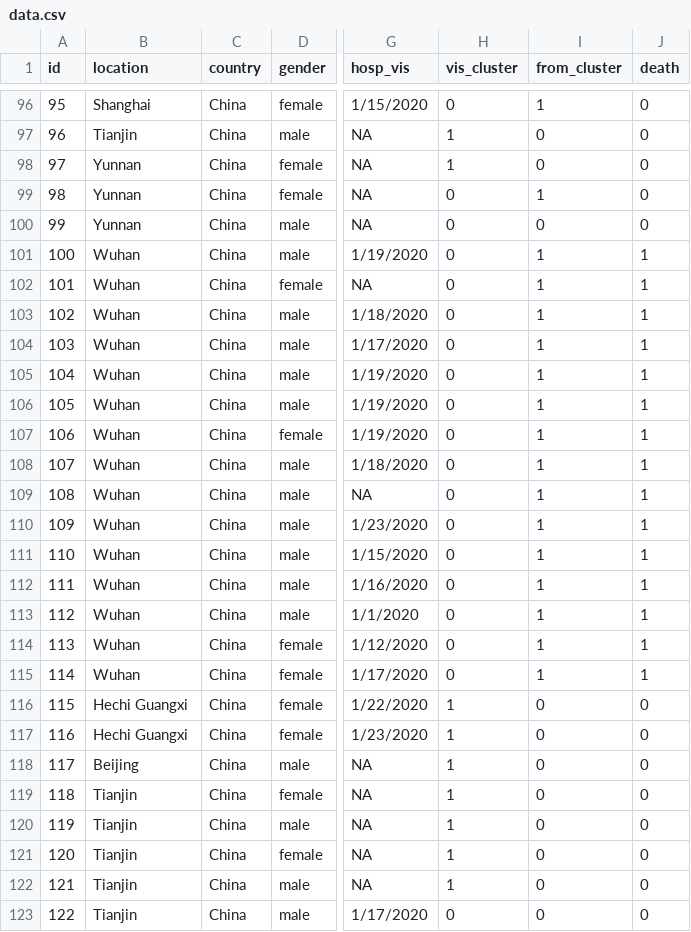
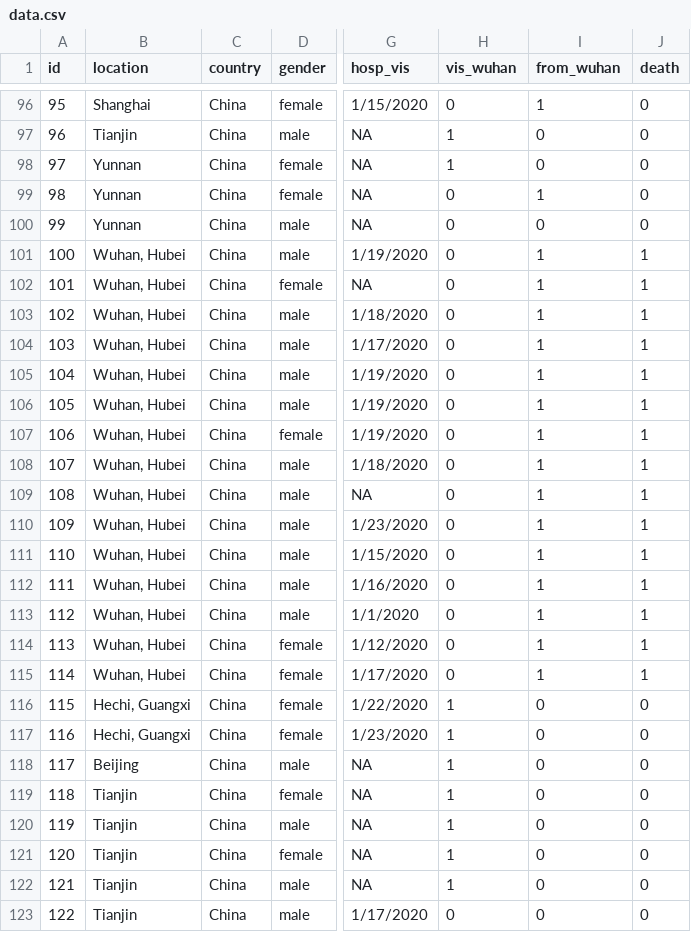
Before and after one commit to lillyafriena/fyplilly, a CSV file: data.csv, drawn as a sheet; only a part is shown, gaps mark what is left out; the diff covers the shown part only; the diff names each change by its address in the sheet, - before the commit and + after, or states it on an @@ line.

```diff
--- a/data.csv
+++ b/data.csv
-H1: vis_cluster
+H1: vis_wuhan
-I1: from_cluster
+I1: from_wuhan
-B101:B115 (location): Wuhan
+B101:B115 (location): Wuhan, Hubei
-B116:B117 (location): Hechi Guangxi
+B116:B117 (location): Hechi, Guangxi
```
Also changed, not shown: 21 edited cells elsewhere in this file.
